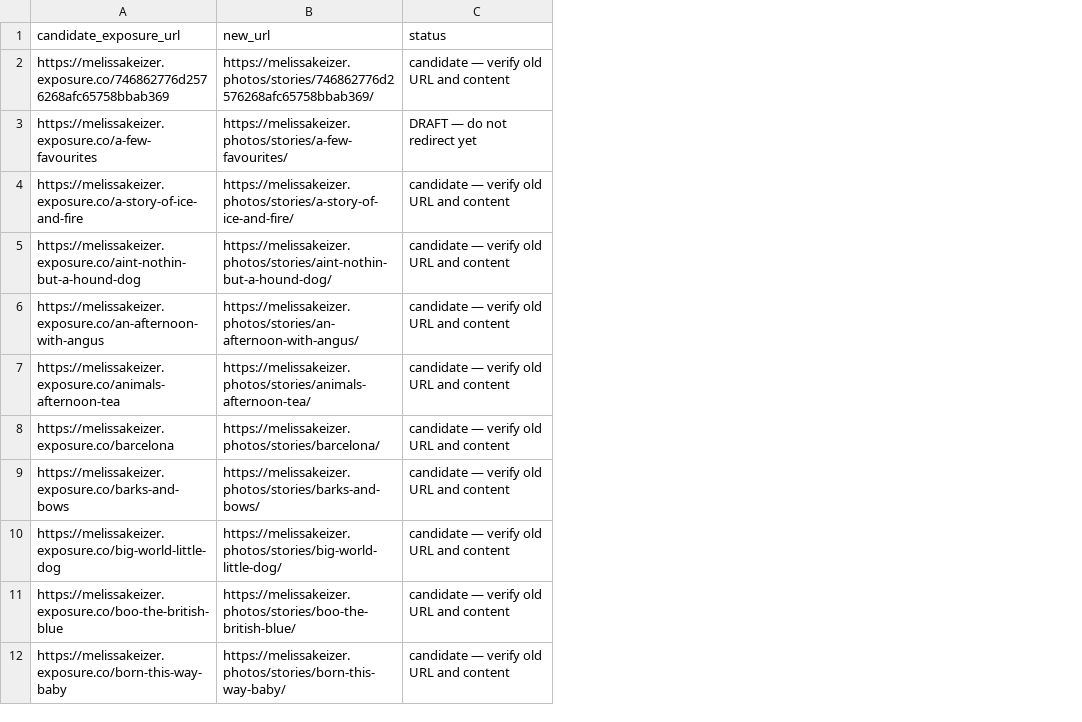
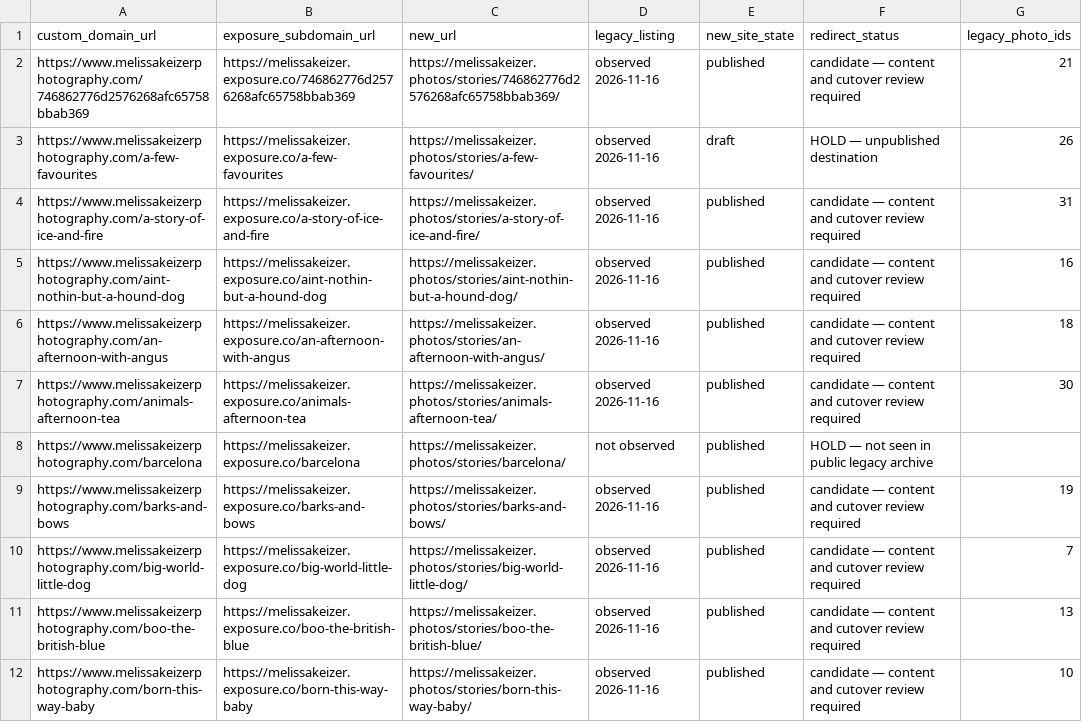
Before and after one commit to melissakeizer/melissakeizerphotos, a CSV file: docs/exposure-url-map.csv, drawn as a sheet; only a part is shown; removed rows and columns are numbered as before the commit, all else as after; the diff names each change by its address in the sheet, - before the commit and + after, or states it on an @@ line.

Commit message:
Document verified Exposure inventory and dual-domain redirect preparation [skip ci]

```diff
--- a/docs/exposure-url-map.csv
+++ b/docs/exposure-url-map.csv
+column A (custom_domain_url), rows 2-12: https://www.melissakeizerphotography.com/746862776d2576268afc65758bbab369 | https://www.melissakeizerphotography.com/a-few-favourites | https://www.melissakeizerphotography.com/a-story-of-ice-and-fire | https://www.melissakeizerphotography.com/aint-nothin-but-a-hound-dog | https://www.melissakeizerphotography.com/an-afternoon-with-angus | https://www.melissakeizerphotography.com/animals-afternoon-tea | https://www.melissakeizerphotography.com/barcelona | https://www.melissakeizerphotography.com/barks-and-bows | https://www.melissakeizerphotography.com/big-world-little-dog | https://www.melissakeizerphotography.com/boo-the-british-blue | https://www.melissakeizerphotography.com/born-this-way-baby
-column C (status), rows 2-12: candidate — verify old URL and content | DRAFT — do not redirect yet | candidate — verify old URL and content | candidate — verify old URL and content | candidate — verify old URL and content | candidate — verify old URL and content | candidate — verify old URL and content | candidate — verify old URL and content | candidate — verify old URL and content | candidate — verify old URL and content | candidate — verify old URL and content
+column D (legacy_listing), rows 2-12: observed 2026-11-16 | observed 2026-11-16 | observed 2026-11-16 | observed 2026-11-16 | observed 2026-11-16 | observed 2026-11-16 | not observed | observed 2026-11-16 | observed 2026-11-16 | observed 2026-11-16 | observed 2026-11-16
+column E (new_site_state), rows 2-12: published | draft | published | published | published | published | published | published | published | published | published
+column F (redirect_status), rows 2-12: candidate — content and cutover review required | HOLD — unpublished destination | candidate — content and cutover review required | candidate — content and cutover review required | candidate — content and cutover review required | candidate — content and cutover review required | HOLD — not seen in public legacy archive | candidate — content and cutover review required | candidate — content and cutover review required | candidate — content and cutover review required | candidate — content and cutover review required
+column G (legacy_photo_ids), rows 2-12: 21 | 26 | 31 | 16 | 18 | 30 |  | 19 | 7 | 13 | 10
-B1: candidate_exposure_url
+B1: exposure_subdomain_url
```
Also changed, not shown: 6 other files.
